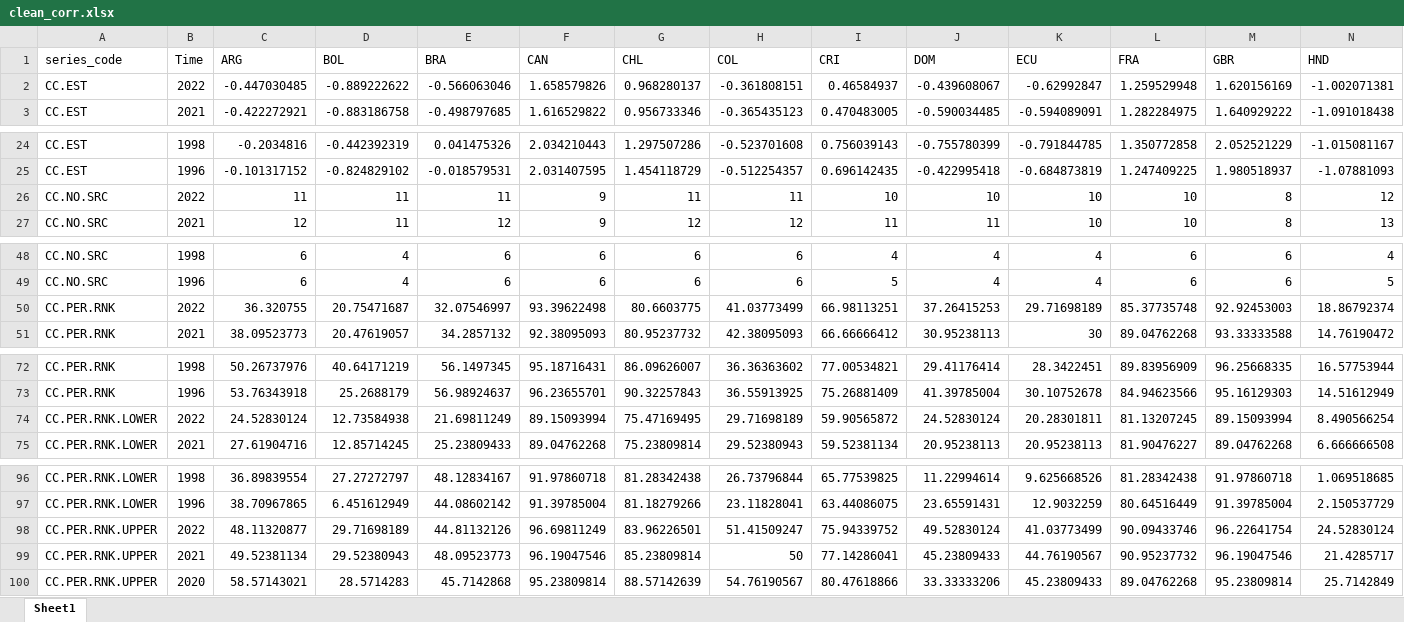
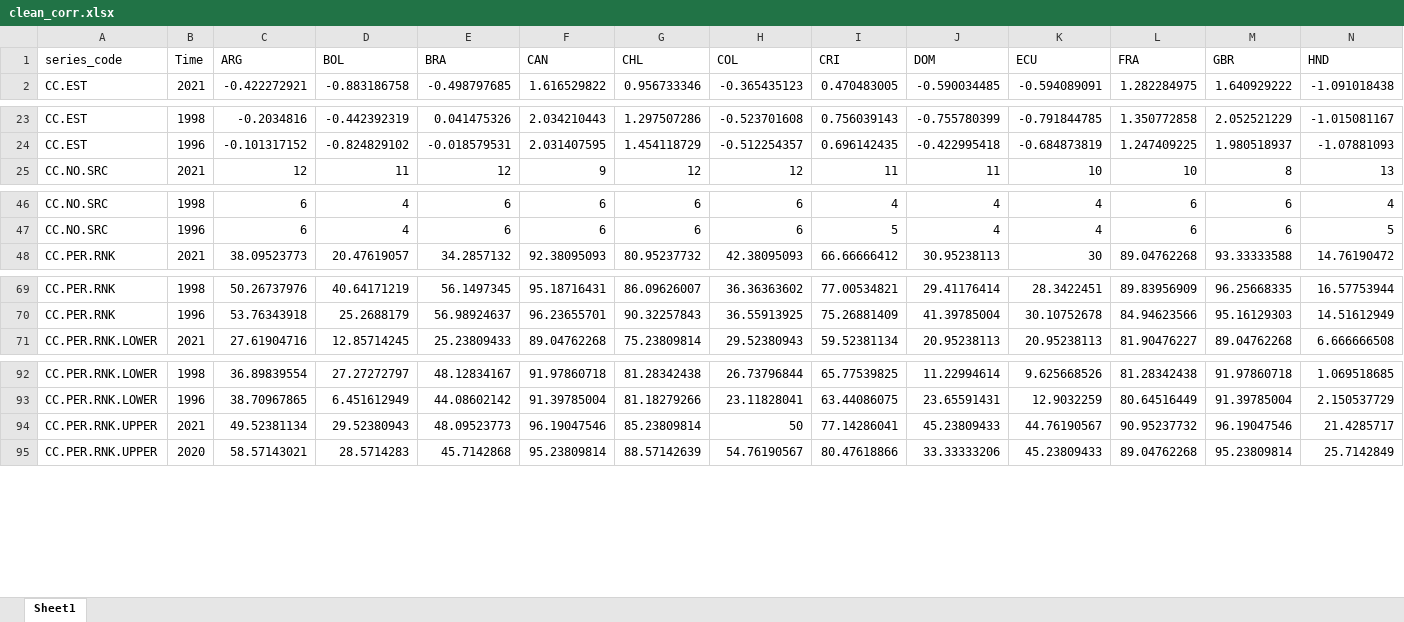
Before and after one commit to JHAA56/CEPAL, an Excel workbook: clean_corr.xlsx, sheet Sheet1, drawn as a sheet; only a part is shown, gaps mark what is left out; values as stored, in another font and other column widths than the file's, no cell formats; rows hold the shown columns only; the diff covers the shown part only; the diff names each change by its address in the sheet, - before the commit and + after, or states it on an @@ line.

```diff
--- a/clean_corr.xlsx (sheet Sheet1)
+++ b/clean_corr.xlsx (sheet Sheet1)
-row 2: CC.EST | 2022 | -0.447030485 | -0.889222622 | -0.566063046 | 1.658579826 | 0.968280137 | -0.361808151 | 0.46584937 | -0.439608067 | -0.62992847 | 1.259529948 | 1.620156169 | -1.002071381
-row 26: CC.NO.SRC | 2022 | 11 | 11 | 11 | 9 | 11 | 11 | 10 | 10 | 10 | 10 | 8 | 12
-row 50: CC.PER.RNK | 2022 | 36.320755 | 20.75471687 | 32.07546997 | 93.39622498 | 80.6603775 | 41.03773499 | 66.98113251 | 37.26415253 | 29.71698189 | 85.37735748 | 92.92453003 | 18.86792374
-row 74: CC.PER.RNK.LOWER | 2022 | 24.52830124 | 12.73584938 | 21.69811249 | 89.15093994 | 75.47169495 | 29.71698189 | 59.90565872 | 24.52830124 | 20.28301811 | 81.13207245 | 89.15093994 | 8.490566254
-row 98: CC.PER.RNK.UPPER | 2022 | 48.11320877 | 29.71698189 | 44.81132126 | 96.69811249 | 83.96226501 | 51.41509247 | 75.94339752 | 49.52830124 | 41.03773499 | 90.09433746 | 96.22641754 | 24.52830124
```
Also changed, not shown: 31 removed rows elsewhere in this sheet, cell formats, clean_devg.xlsx, clean_ods.xlsx, 9 other files.
